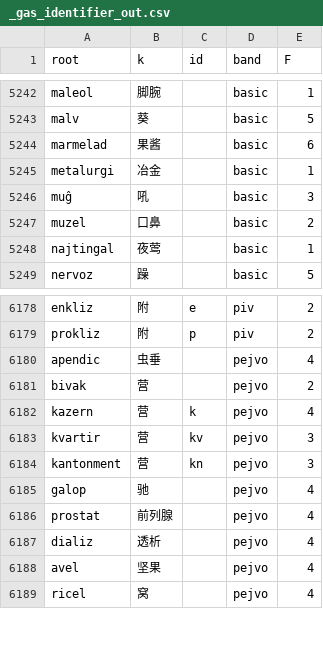
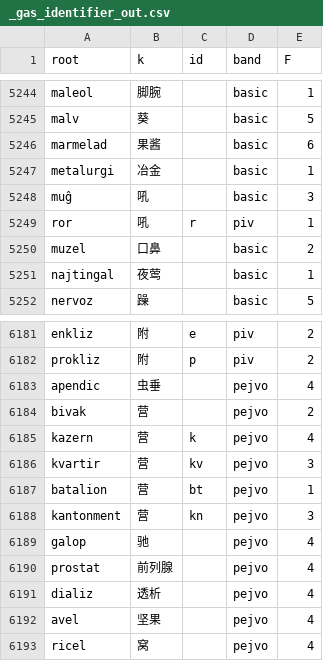
Before and after one commit to Takatakatake/kanji_assign, a CSV file: _gas_identifier_out.csv, drawn as a sheet; only a part is shown, gaps mark what is left out; the diff covers the shown part only.

```diff
--- a/_gas_identifier_out.csv
+++ b/_gas_identifier_out.csv
@@ -5246,2 +5248,3 @@
 "muĝ","吼","","basic","3"
+"ror","吼","r","piv","1"
 "muzel","口鼻","","basic","2"
@@ -6183,2 +6186,3 @@
 "kvartir","营","kv","pejvo","3"
+"batalion","营","bt","pejvo","1"
 "kantonment","营","kn","pejvo","3"
```
Also changed, not shown: 19 added rows and 1 edited cell elsewhere in this file, _identifier_sidecar.tsv, _kanji_map_master.tsv, 6 other files.
